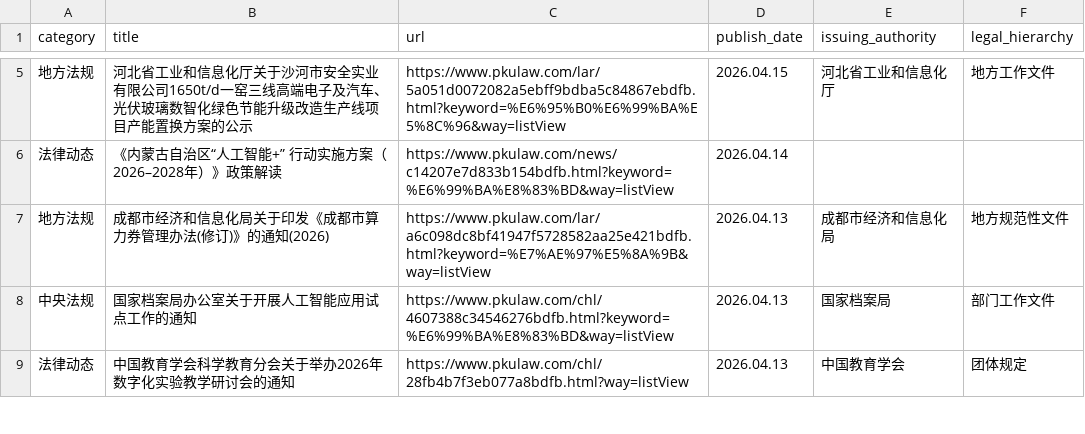
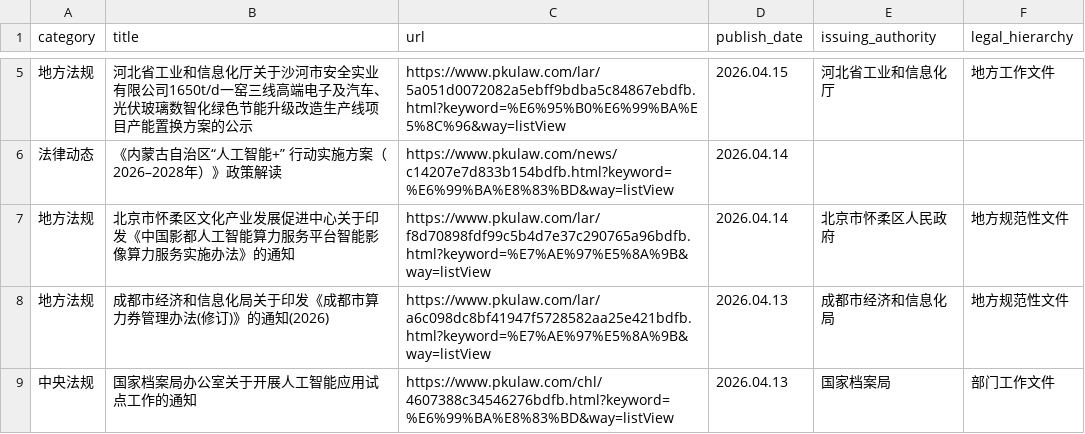
Before and after one commit to youngfish42/law_query, a CSV file: 法规.csv, drawn as a sheet; only a part is shown, gaps mark what is left out; the shorter side is filled out with more unchanged rows; the diff names each change by its address in the sheet, - before the commit and + after, or states it on an @@ line.

Commit message:
Auto-update law data and timestamp

```diff
--- a/法规.csv
+++ b/法规.csv
+row 7: 地方法规 | 北京市怀柔区文化产业发展促进中心关于印发《中国影都人工智能算力服务平台智能影像算力服务实施办法》的通知 | https://www.pkulaw.com/lar/f8d70898fdf99c5b4d7e37c290765a96bdfb.html?keyword=%E7%AE%97%E5%8A%9B&way=listView | 2026.04.14 | 北京市怀柔区人民政府 | 地方规范性文件
```
Also changed, not shown: 2 other files.
